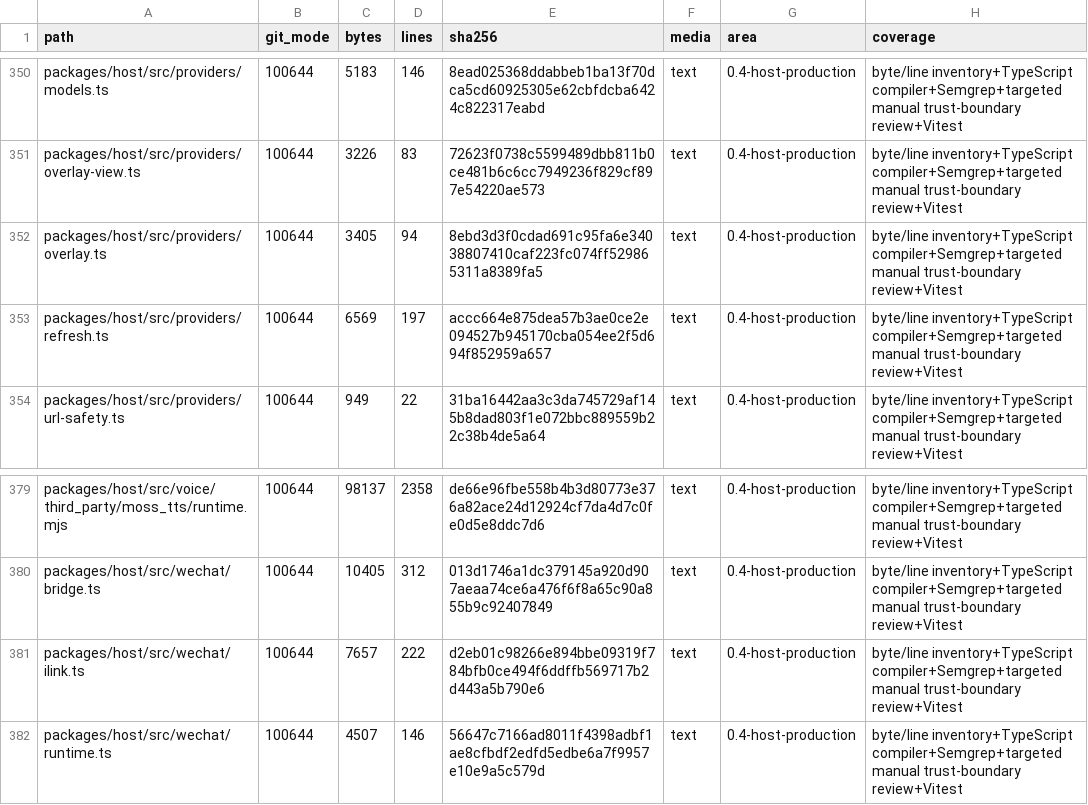
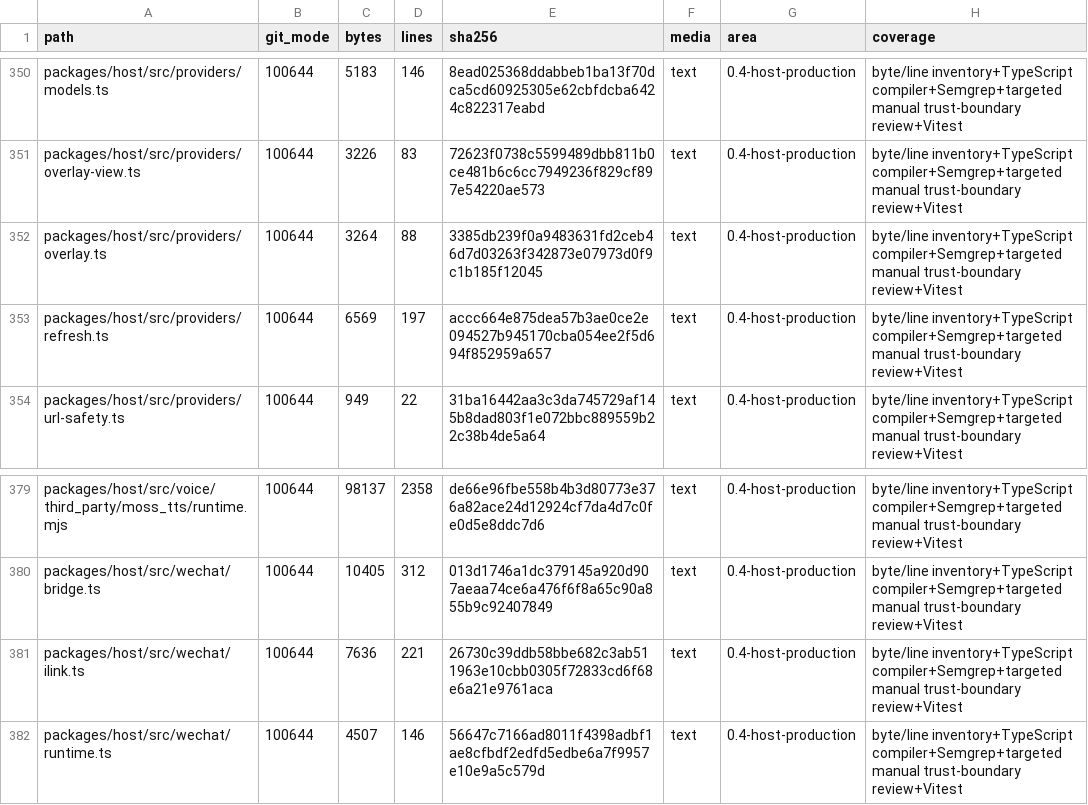
Before and after one commit to kevinchennewbee/PenglaiAgent, a CSV file: docs/audit/FILE_LEDGER_0.4.0.csv, drawn as a sheet; only a part is shown, gaps mark what is left out; the diff covers the shown part only.

```diff
--- a/docs/audit/FILE_LEDGER_0.4.0.csv
+++ b/docs/audit/FILE_LEDGER_0.4.0.csv
@@ -351,3 +351,3 @@ packages/host/src/providers/models.ts,100644,5183,146,8ead025368ddabbeb1ba13f70d
 packages/host/src/providers/overlay-view.ts,100644,3226,83,72623f0738c5599489dbb811b0ce481b6c6cc7949236f829cf897e54220ae573,text,0.4-host-production,byte/line inventory+TypeScript compiler+Semgrep+targeted manual trust-boundary review+Vitest
-packages/host/src/providers/overlay.ts,100644,3405,94,8ebd3d3f0cdad691c95fa6e34038807410caf223fc074ff529865311a8389fa5,text,0.4-host-production,byte/line inventory+TypeScript compiler+Semgrep+targeted manual trust-boundary review+Vitest
+packages/host/src/providers/overlay.ts,100644,3264,88,3385db239f0a9483631fd2ceb46d7d03263f342873e07973d0f9c1b185f12045,text,0.4-host-production,byte/line inventory+TypeScript compiler+Semgrep+targeted manual trust-boundary review+Vitest
 packages/host/src/providers/refresh.ts,100644,6569,197,accc664e875dea57b3ae0ce2e094527b945170cba054ee2f5d694f852959a657,text,0.4-host-production,byte/line inventory+TypeScript compiler+Semgrep+targeted manual trust-boundary review+Vitest
@@ -380,3 +380,3 @@ packages/host/src/voice/third_party/moss_tts/runtime.mjs,100644,98137,2358,de66e
 packages/host/src/wechat/bridge.ts,100644,10405,312,013d1746a1dc379145a920d907aeaa74ce6a476f6f8a65c90a855b9c92407849,text,0.4-host-production,byte/line inventory+TypeScript compiler+Semgrep+targeted manual trust-boundary review+Vitest
-packages/host/src/wechat/ilink.ts,100644,7657,222,d2eb01c98266e894bbe09319f784bfb0ce494f6ddffb569717b2d443a5b790e6,text,0.4-host-production,byte/line inventory+TypeScript compiler+Semgrep+targeted manual trust-boundary review+Vitest
+packages/host/src/wechat/ilink.ts,100644,7636,221,26730c39ddb58bbe682c3ab511963e10cbb0305f72833cd6f68e6a21e9761aca,text,0.4-host-production,byte/line inventory+TypeScript compiler+Semgrep+targeted manual trust-boundary review+Vitest
 packages/host/src/wechat/runtime.ts,100644,4507,146,56647c7166ad8011f4398adbf1ae8cfbdf2edfd5edbe6a7f9957e10e9a5c579d,text,0.4-host-production,byte/line inventory+TypeScript compiler+Semgrep+targeted manual trust-boundary review+Vitest
```
Also changed, not shown: 1 added row and 42 edited cells elsewhere in this file, 17 other files.
